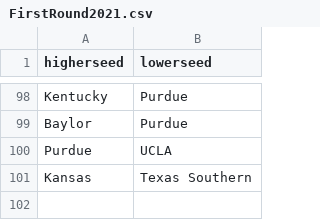
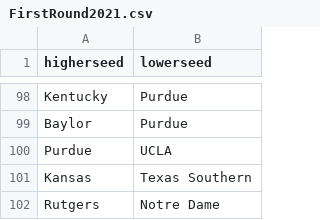
Before and after one commit to benthorpe33/MarchMadnessPredictions, a CSV file: FirstRound2021.csv, drawn as a sheet; only a part is shown, gaps mark what is left out; the diff names each change by its address in the sheet, - before the commit and + after, or states it on an @@ line.

Commit message:
Add files via upload

```diff
--- a/FirstRound2021.csv
+++ b/FirstRound2021.csv
+row 102: Rutgers | Notre Dame
```
